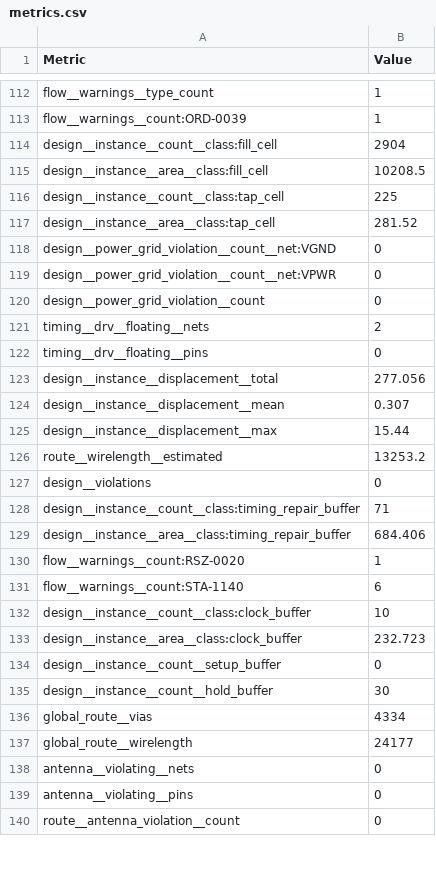
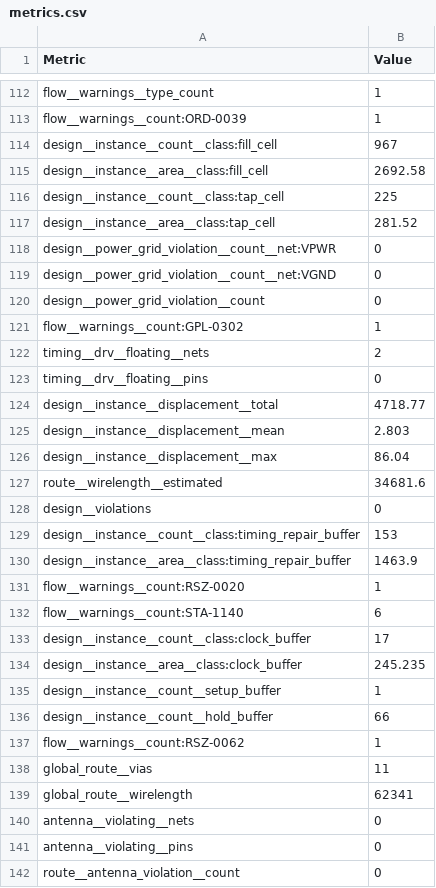
Before and after one commit to TinyTapeout/tinytapeout-sky-26d, a CSV file: projects/tt_um_peterm_weebiano/stats/metrics.csv, drawn as a sheet; only a part is shown, gaps mark what is left out; the diff covers the shown part only.

Commit message:
feat: update project tt_um_peterm_weebiano from Pedro-Gonza/weebiano
Commit: c2c15c1fdfd43380deb8d886aee9abcd1f6a0784
Workflow: https://github.com/Pedro-Gonza/weebiano/actions/runs/44397288321

```diff
--- a/projects/tt_um_peterm_weebiano/stats/metrics.csv
+++ b/projects/tt_um_peterm_weebiano/stats/metrics.csv
@@ -113,26 +113,28 @@ flow__warnings__type_count,1
 flow__warnings__count:ORD-0039,1
-design__instance__count__class:fill_cell,2904
-design__instance__area__class:fill_cell,10208.5
+design__instance__count__class:fill_cell,967
+design__instance__area__class:fill_cell,2692.58
 design__instance__count__class:tap_cell,225
 design__instance__area__class:tap_cell,281.52
+design__power_grid_violation__count__net:VPWR,0
 design__power_grid_violation__count__net:VGND,0
-design__power_grid_violation__count__net:VPWR,0
 design__power_grid_violation__count,0
+flow__warnings__count:GPL-0302,1
 timing__drv__floating__nets,2
 timing__drv__floating__pins,0
-design__instance__displacement__total,277.056
-design__instance__displacement__mean,0.307
-design__instance__displacement__max,15.44
-route__wirelength__estimated,13253.2
+design__instance__displacement__total,4718.77
+design__instance__displacement__mean,2.803
+design__instance__displacement__max,86.04
+route__wirelength__estimated,34681.6
 design__violations,0
-design__instance__count__class:timing_repair_buffer,71
-design__instance__area__class:timing_repair_buffer,684.406
+design__instance__count__class:timing_repair_buffer,153
+design__instance__area__class:timing_repair_buffer,1463.9
 flow__warnings__count:RSZ-0020,1
 flow__warnings__count:STA-1140,6
-design__instance__count__class:clock_buffer,10
-design__instance__area__class:clock_buffer,232.723
-design__instance__count__setup_buffer,0
-design__instance__count__hold_buffer,30
-global_route__vias,4334
-global_route__wirelength,24177
+design__instance__count__class:clock_buffer,17
+design__instance__area__class:clock_buffer,245.235
+design__instance__count__setup_buffer,1
+design__instance__count__hold_buffer,66
+flow__warnings__count:RSZ-0062,1
+global_route__vias,11
+global_route__wirelength,62341
 antenna__violating__nets,0
```
Also changed, not shown: 10 added rows and 141 edited cells elsewhere in this file, 7 other files.
